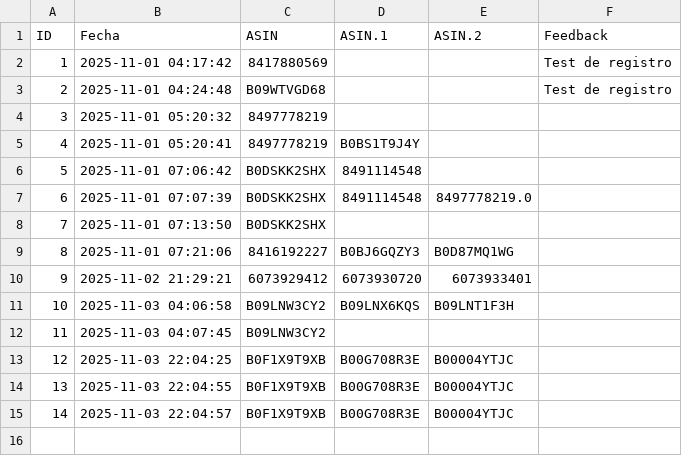
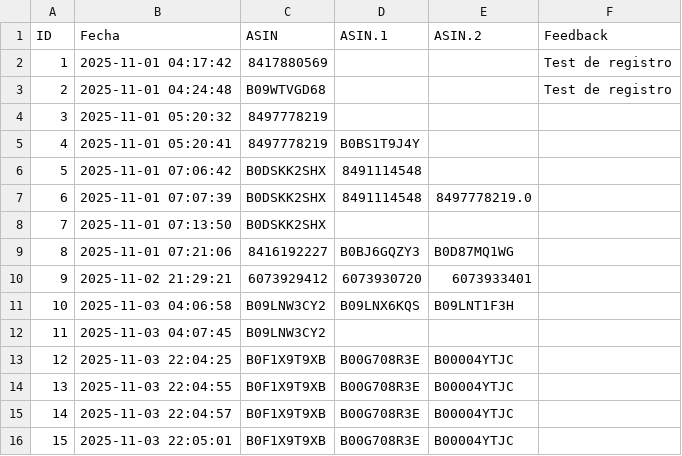
Before and after one commit to diegooo123/push-generator, a CSV file: usage_log.csv, drawn as a sheet; the diff names each change by its address in the sheet, - before the commit and + after, or states it on an @@ line.

Commit message:
Update usage log - Test

```diff
--- a/usage_log.csv
+++ b/usage_log.csv
+row 16: 15 | 2025-11-03 22:05:01 | B0F1X9T9XB | B00G708R3E | B00004YTJC
```
